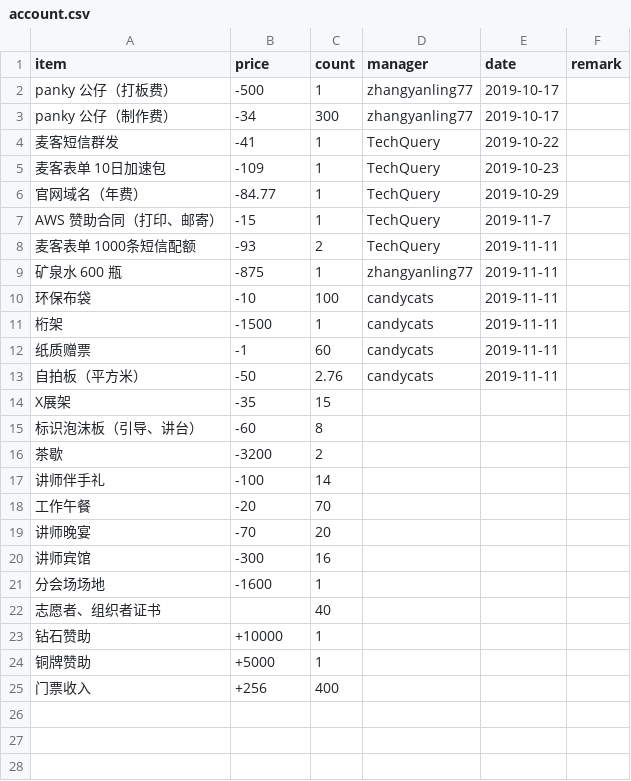
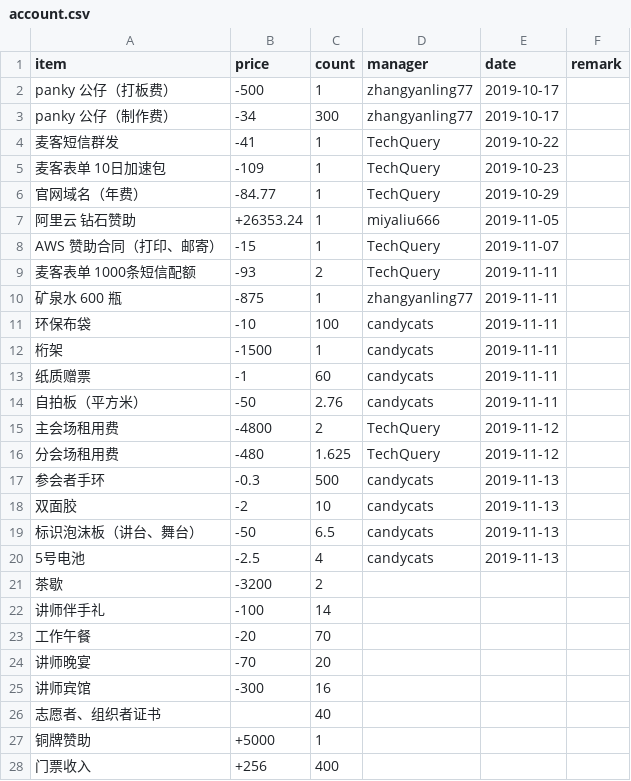
Before and after one commit to FreeCodeCamp-Chengdu/Web-Conf, a CSV file: source/page/2019/data/account.csv, drawn as a sheet; removed rows and columns are numbered as before the commit, all else as after; the diff names each change by its address in the sheet, - before the commit and + after, or states it on an @@ line.

Commit message:
[add] more data of WebConf 2019

```diff
--- a/source/page/2019/data/account.csv
+++ b/source/page/2019/data/account.csv
+row 7: 阿里云 钻石赞助 | +26353.24 | 1 | miyaliu666 | 2019-11-05
-E8 (date): 2019-11-7
+E8 (date): 2019-11-07
-row 14: X展架 | -35 | 15
-row 15: 标识泡沫板（引导、讲台） | -60 | 8
+row 15: 主会场租用费 | -4800 | 2 | TechQuery | 2019-11-12
+row 16: 分会场租用费 | -480 | 1.625 | TechQuery | 2019-11-12
+row 17: 参会者手环 | -0.3 | 500 | candycats | 2019-11-13
+row 18: 双面胶 | -2 | 10 | candycats | 2019-11-13
+row 19: 标识泡沫板（讲台、舞台） | -50 | 6.5 | candycats | 2019-11-13
+row 20: 5号电池 | -2.5 | 4 | candycats | 2019-11-13
-row 21: 分会场场地 | -1600 | 1
-row 23: 钻石赞助 | +10000 | 1
```
Also changed, not shown: 6 other files.
